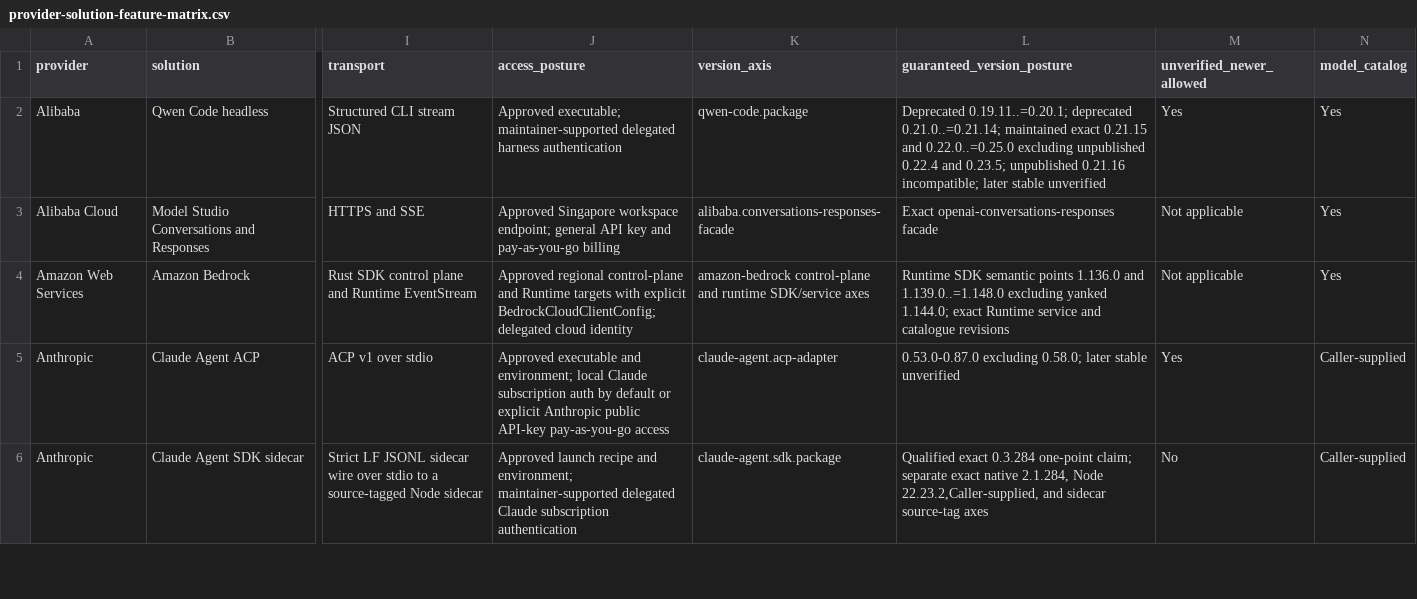
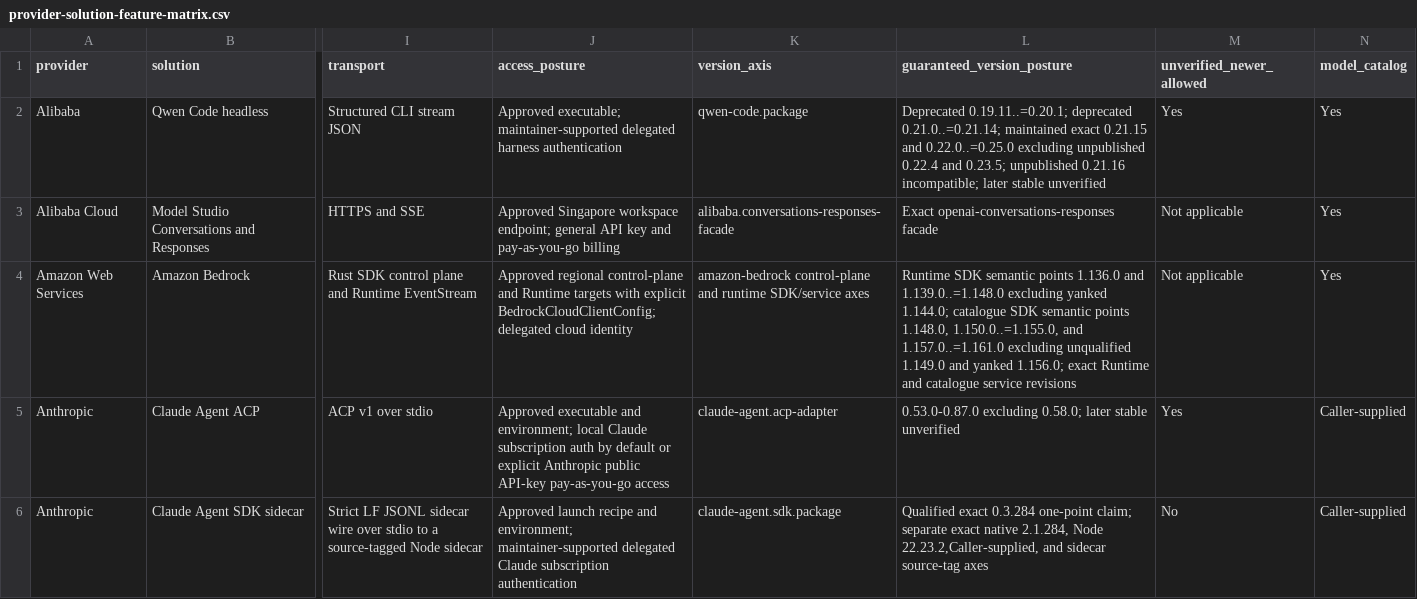
Before and after one commit to inflatable-cookie/swallowtail, a CSV file: docs/guides/provider-solution-feature-matrix.csv, drawn as a sheet; only a part is shown, gaps mark what is left out; the diff names each change by its address in the sheet, - before the commit and + after, or states it on an @@ line.

Commit message:
Qualify Bedrock catalogue SDK through 1.161.0

```diff
--- a/docs/guides/provider-solution-feature-matrix.csv
+++ b/docs/guides/provider-solution-feature-matrix.csv
-L4 (guaranteed_version_posture): …yanked 1.144.0; exact Runtime service and catalogue revisions
+L4 (guaranteed_version_posture): …yanked 1.144.0; catalogue SDK semantic points 1.148.0, 1.150.0..=1.155.0, and 1.157.0..=1.161.0 excluding unqualified 1.149.0 and yanked 1.156.0; exact Runtime and catalogue service revisions
```
Also changed, not shown: 14 other files.
